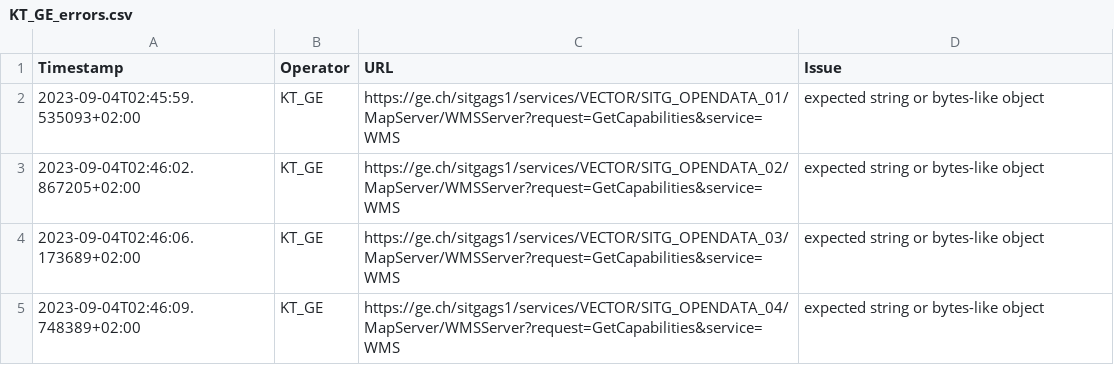
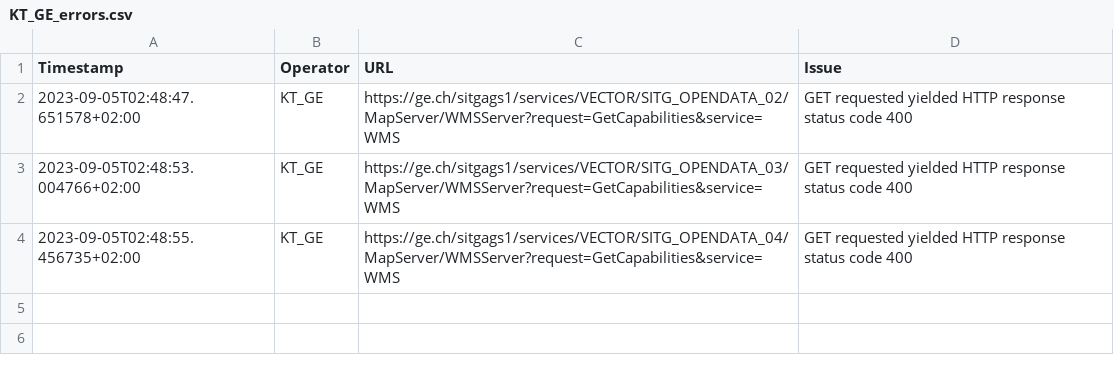
Before and after one commit to FHNW-IVGI/Geoharvester, a CSV file: scraper/tools/KT_GE_errors.csv, drawn as a sheet.

Commit message:
Scraper done

```diff
--- a/scraper/tools/KT_GE_errors.csv
+++ b/scraper/tools/KT_GE_errors.csv
@@ -1,5 +1,4 @@
 Timestamp,Operator,URL,Issue
-2023-09-04T02:45:59.535093+02:00,KT_GE,https://ge.ch/sitgags1/services/VECTOR/SITG_OPENDATA_01/MapServer/WMSServer?request=GetCapabilities&service=WMS,"expected string or bytes-like object"
-2023-09-04T02:46:02.867205+02:00,KT_GE,https://ge.ch/sitgags1/services/VECTOR/SITG_OPENDATA_02/MapServer/WMSServer?request=GetCapabilities&service=WMS,"expected string or bytes-like object"
-2023-09-04T02:46:06.173689+02:00,KT_GE,https://ge.ch/sitgags1/services/VECTOR/SITG_OPENDATA_03/MapServer/WMSServer?request=GetCapabilities&service=WMS,"expected string or bytes-like object"
-2023-09-04T02:46:09.748389+02:00,KT_GE,https://ge.ch/sitgags1/services/VECTOR/SITG_OPENDATA_04/MapServer/WMSServer?request=GetCapabilities&service=WMS,"expected string or bytes-like object"
+2023-09-05T02:48:47.651578+02:00,KT_GE,https://ge.ch/sitgags1/services/VECTOR/SITG_OPENDATA_02/MapServer/WMSServer?request=GetCapabilities&service=WMS,"GET requested yielded HTTP response status code 400"
+2023-09-05T02:48:53.004766+02:00,KT_GE,https://ge.ch/sitgags1/services/VECTOR/SITG_OPENDATA_03/MapServer/WMSServer?request=GetCapabilities&service=WMS,"GET requested yielded HTTP response status code 400"
+2023-09-05T02:48:55.456735+02:00,KT_GE,https://ge.ch/sitgags1/services/VECTOR/SITG_OPENDATA_04/MapServer/WMSServer?request=GetCapabilities&service=WMS,"GET requested yielded HTTP response status code 400"
```
Also changed, not shown: scraper/tools/KT_BL_errors.csv, scraper/tools/KT_FR_errors.csv, 4 other files.
